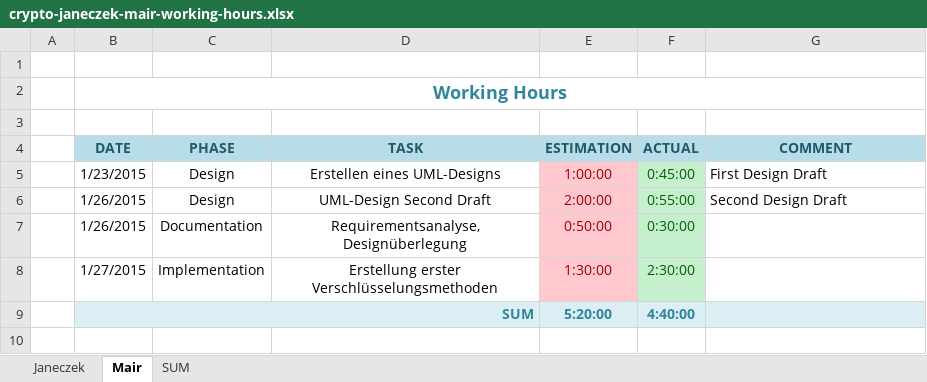
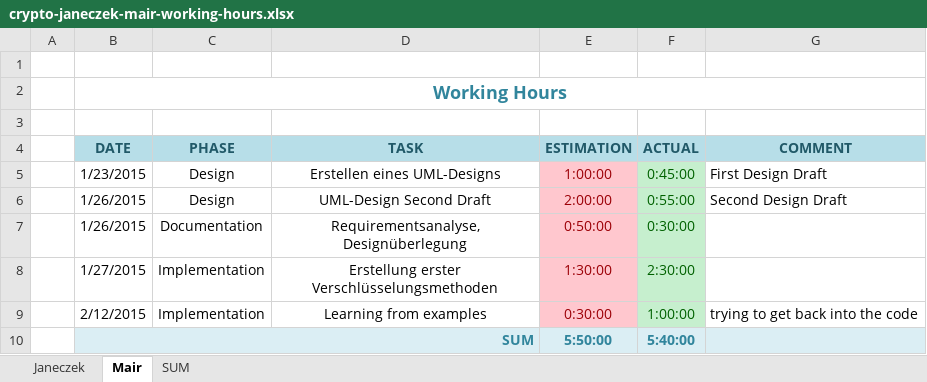
Before and after one commit to cjaneczek-tgm/crypto, an Excel workbook: doc/crypto-janeczek-mair-working-hours.xlsx, sheet Mair, drawn as a sheet; values as stored, in another font and other column widths than the file's, no borders; addresses are those after the commit; the diff names each change by its address in the sheet, - before the commit and + after, or states it on an @@ line.

```diff
--- a/doc/crypto-janeczek-mair-working-hours.xlsx (sheet Mair)
+++ b/doc/crypto-janeczek-mair-working-hours.xlsx (sheet Mair)
+row 9:  | 2/12/2015 | Implementation | Learning from examples | 0:30:00 | 1:00:00 | trying to get back into the code
-E10 (ESTIMATION): 5:20:00
+E10 (ESTIMATION): 5:50:00
-F10 (ACTUAL): 4:40:00
+F10 (ACTUAL): 5:40:00
```
Also changed, not shown: sheet Janeczek, sheet SUM, 20 other files.
